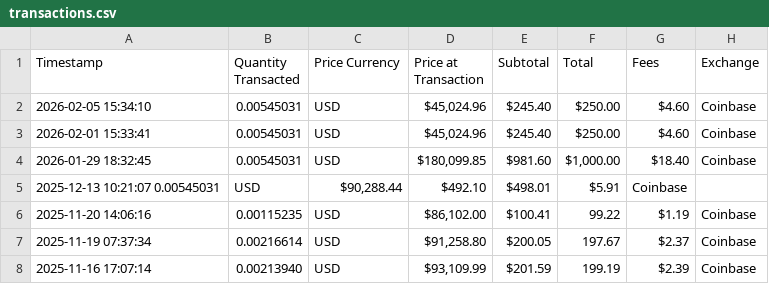
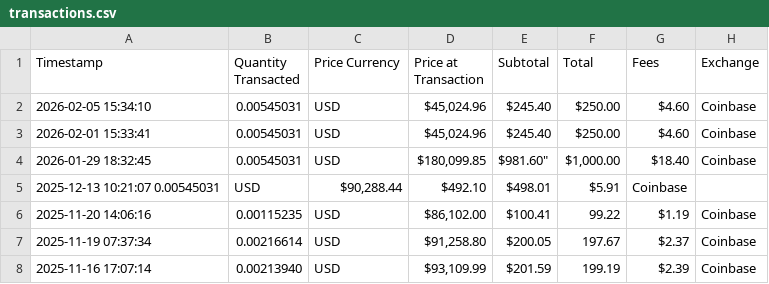
Before and after one commit to mjamiv/btc_tracker, a CSV file: transactions.csv, drawn as a sheet; only a part is shown.

```diff
--- a/transactions.csv
+++ b/transactions.csv
@@ -3,3 +3,3 @@ Timestamp,Quantity Transacted,Price Currency,Price at Transaction,Subtotal,Total
 2026-02-01 15:33:41,0.00545031,USD,"$45,024.96","$245.40","$250.00","$4.60",Coinbase
-2026-01-29 18:32:45,0.00545031,USD,"$180,099.85",$981.60,"$1,000.00","$18.40",Coinbase
+2026-01-29 18:32:45,0.00545031,USD,"$180,099.85",$981.60","$1,000.00","$18.40",Coinbase
 2025-12-13 10:21:07	0.00545031,USD,"$90,288.44","$492.10","$498.01","$5.91",Coinbase
```
